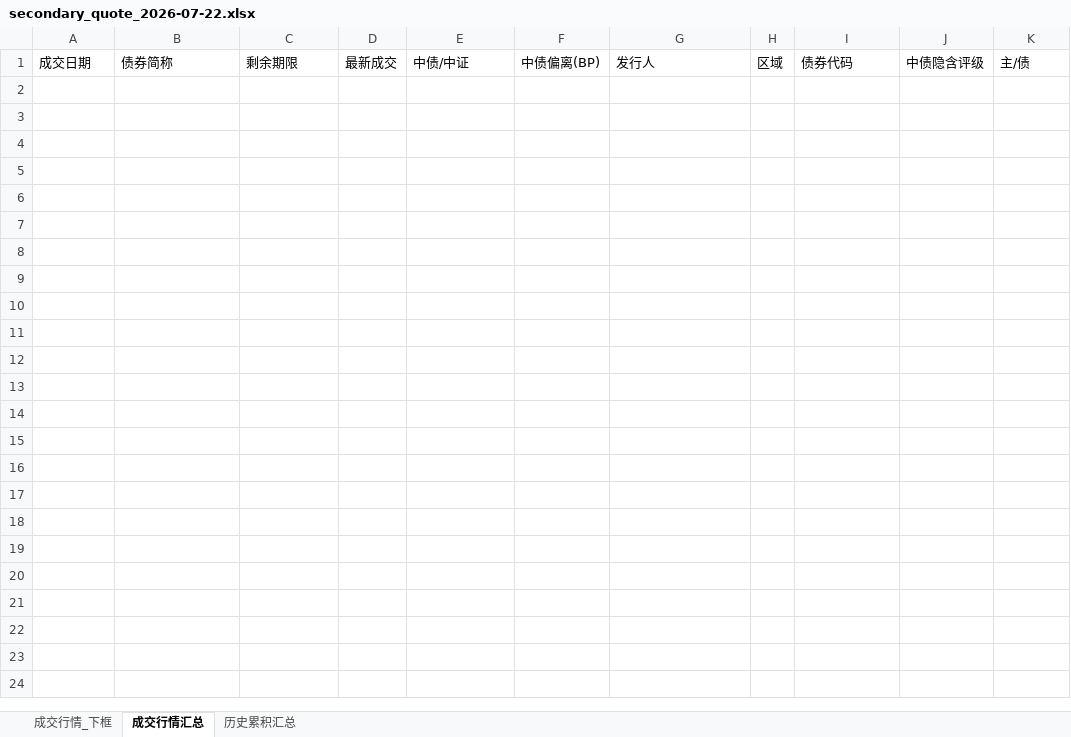
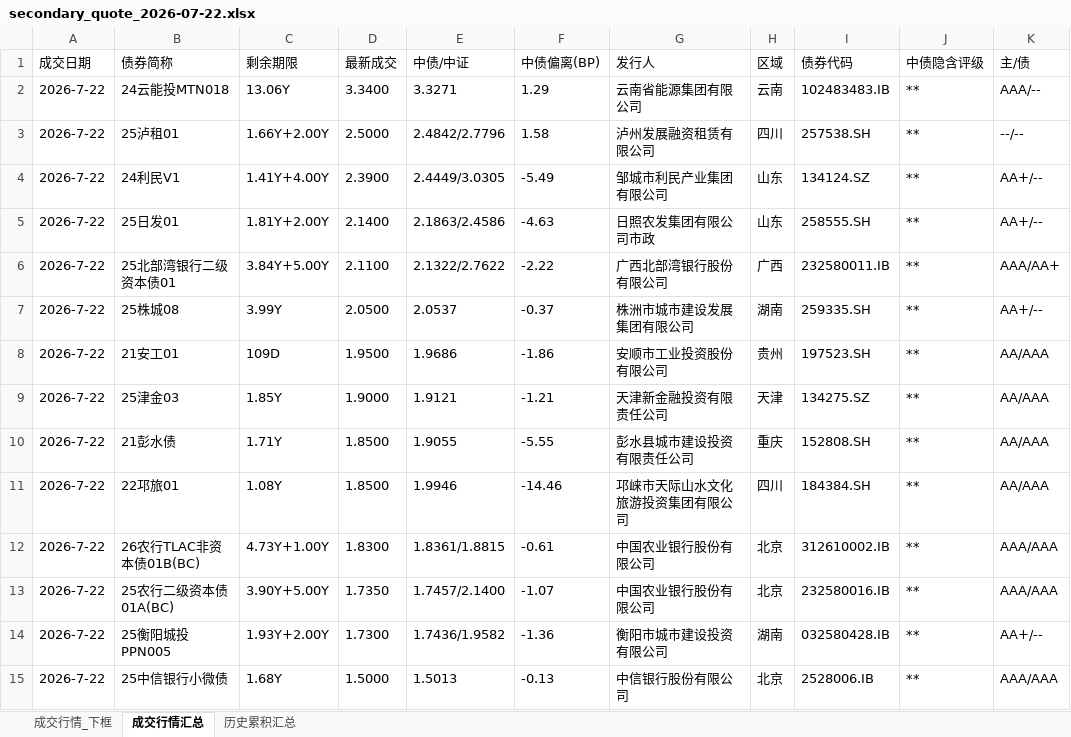
Before and after one commit to geomouse/innodealing-bond-export, an Excel workbook: data/secondary2/secondary_quote_2026-07-22.xlsx, sheet 成交行情汇总, drawn as a sheet; values as stored, in another font and other column widths than the file's, no borders; the diff names each change by its address in the sheet, - before the commit and + after, or states it on an @@ line.

```diff
--- a/data/secondary2/secondary_quote_2026-07-22.xlsx (sheet 成交行情汇总)
+++ b/data/secondary2/secondary_quote_2026-07-22.xlsx (sheet 成交行情汇总)
+row 2: 2026-7-22 | 24云能投MTN018 | 13.06Y | 3.3400 | 3.3271 | 1.29 | 云南省能源集团有限公司 | 云南 | 102483483.IB | ** | AAA/--
+row 3: 2026-7-22 | 25泸租01 | 1.66Y+2.00Y | 2.5000 | 2.4842/2.7796 | 1.58 | 泸州发展融资租赁有限公司 | 四川 | 257538.SH | ** | --/--
+row 4: 2026-7-22 | 24利民V1 | 1.41Y+4.00Y | 2.3900 | 2.4449/3.0305 | -5.49 | 邹城市利民产业集团有限公司 | 山东 | 134124.SZ | ** | AA+/--
+row 5: 2026-7-22 | 25日发01 | 1.81Y+2.00Y | 2.1400 | 2.1863/2.4586 | -4.63 | 日照农发集团有限公司市政 | 山东 | 258555.SH | ** | AA+/--
+row 6: 2026-7-22 | 25北部湾银行二级资本债01 | 3.84Y+5.00Y | 2.1100 | 2.1322/2.7622 | -2.22 | 广西北部湾银行股份有限公司 | 广西 | 232580011.IB | ** | AAA/AA+
+row 7: 2026-7-22 | 25株城08 | 3.99Y | 2.0500 | 2.0537 | -0.37 | 株洲市城市建设发展集团有限公司 | 湖南 | 259335.SH | ** | AA+/--
+row 8: 2026-7-22 | 21安工01 | 109D | 1.9500 | 1.9686 | -1.86 | 安顺市工业投资股份有限公司 | 贵州 | 197523.SH | ** | AA/AAA
+row 9: 2026-7-22 | 25津金03 | 1.85Y | 1.9000 | 1.9121 | -1.21 | 天津新金融投资有限责任公司 | 天津 | 134275.SZ | ** | AA/AAA
+row 10: 2026-7-22 | 21彭水债 | 1.71Y | 1.8500 | 1.9055 | -5.55 | 彭水县城市建设投资有限责任公司 | 重庆 | 152808.SH | ** | AA/AAA
+row 11: 2026-7-22 | 22邛旅01 | 1.08Y | 1.8500 | 1.9946 | -14.46 | 邛崃市天际山水文化旅游投资集团有限公司 | 四川 | 184384.SH | ** | AA/AAA
+row 12: 2026-7-22 | 26农行TLAC非资本债01B(BC) | 4.73Y+1.00Y | 1.8300 | 1.8361/1.8815 | -0.61 | 中国农业银行股份有限公司 | 北京 | 312610002.IB | ** | AAA/AAA
+row 13: 2026-7-22 | 25农行二级资本债01A(BC) | 3.90Y+5.00Y | 1.7350 | 1.7457/2.1400 | -1.07 | 中国农业银行股份有限公司 | 北京 | 232580016.IB | ** | AAA/AAA
+row 14: 2026-7-22 | 25衡阳城投PPN005 | 1.93Y+2.00Y | 1.7300 | 1.7436/1.9582 | -1.36 | 衡阳市城市建设投资有限公司 | 湖南 | 032580428.IB | ** | AA+/--
+row 15: 2026-7-22 | 25中信银行小微债 | 1.68Y | 1.5000 | 1.5013 | -0.13 | 中信银行股份有限公司 | 北京 | 2528006.IB | ** | AAA/AAA
```
Also changed, not shown: sheet 成交行情_下框, sheet 历史累积汇总, 2 other files.
